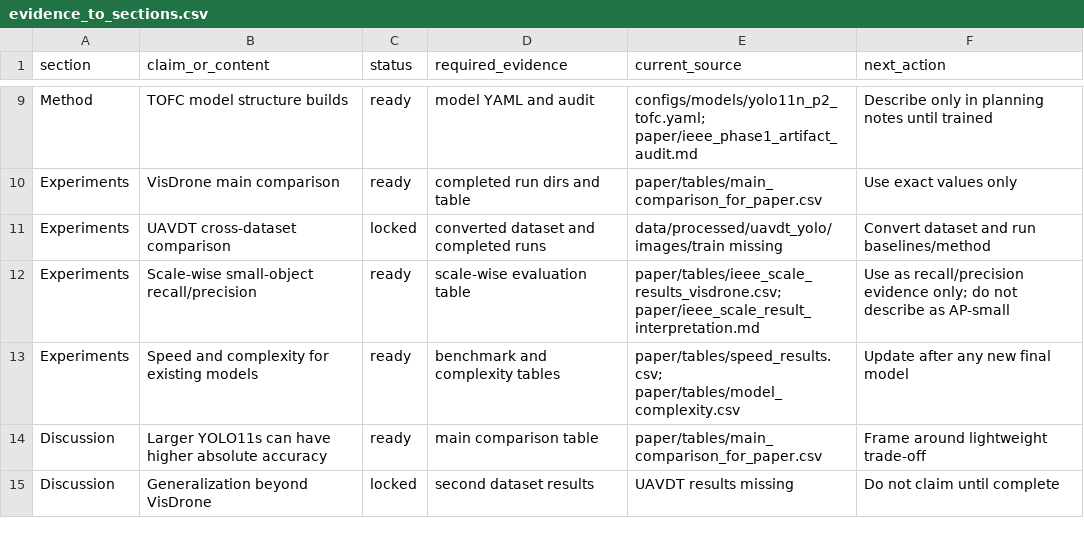
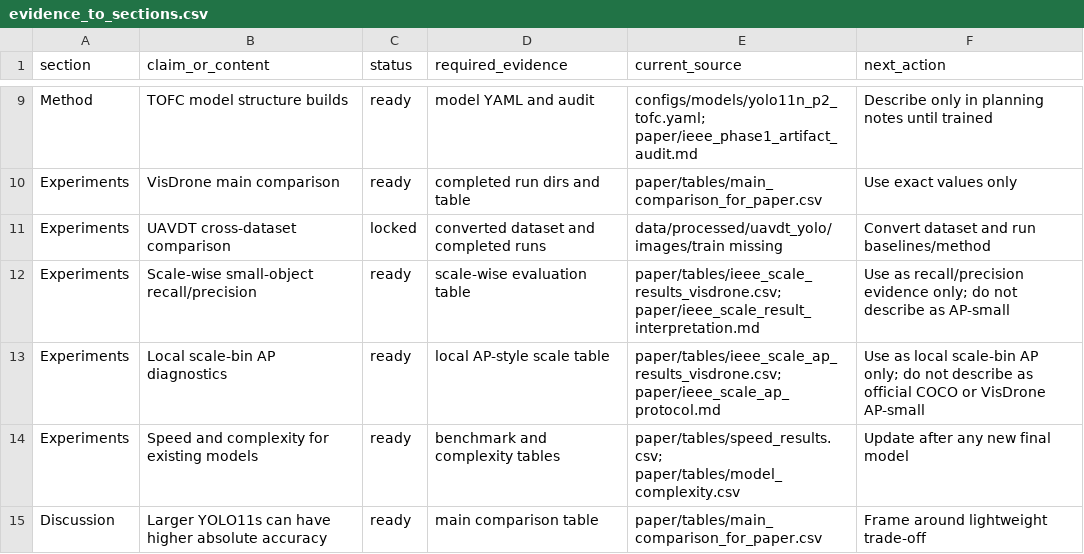
Before and after one commit to Jeremy0508-art/yolo-visdrone-project, a CSV file: paper/ieee_trans/evidence_to_sections.csv, drawn as a sheet; only a part is shown, gaps mark what is left out; the shorter side is filled out with more unchanged rows; the diff names each change by its address in the sheet, - before the commit and + after, or states it on an @@ line.

Commit message:
Add IEEE scale-bin AP evidence

```diff
--- a/paper/ieee_trans/evidence_to_sections.csv
+++ b/paper/ieee_trans/evidence_to_sections.csv
+row 13: Experiments | Local scale-bin AP diagnostics | ready | local AP-style scale table | paper/tables/ieee_scale_ap_results_visdrone.csv; paper/ieee_scale_ap_protocol.md | Use as local scale-bin AP only; do not describe as official COCO or VisDrone AP-small
```
Also changed, not shown: 24 other files.
